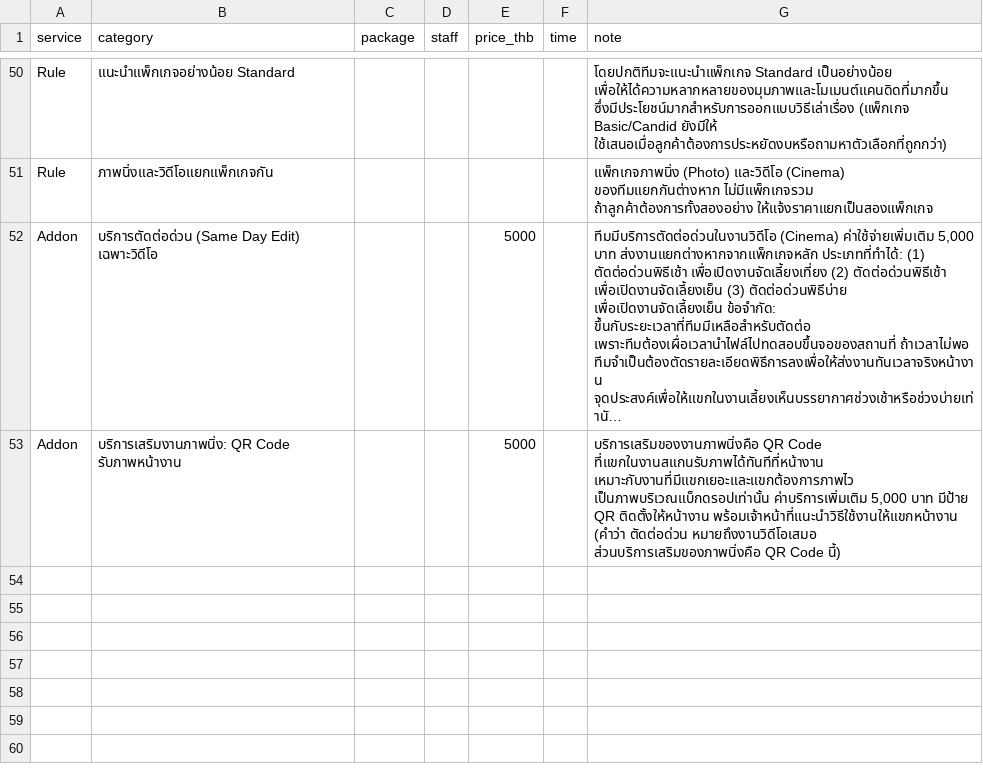
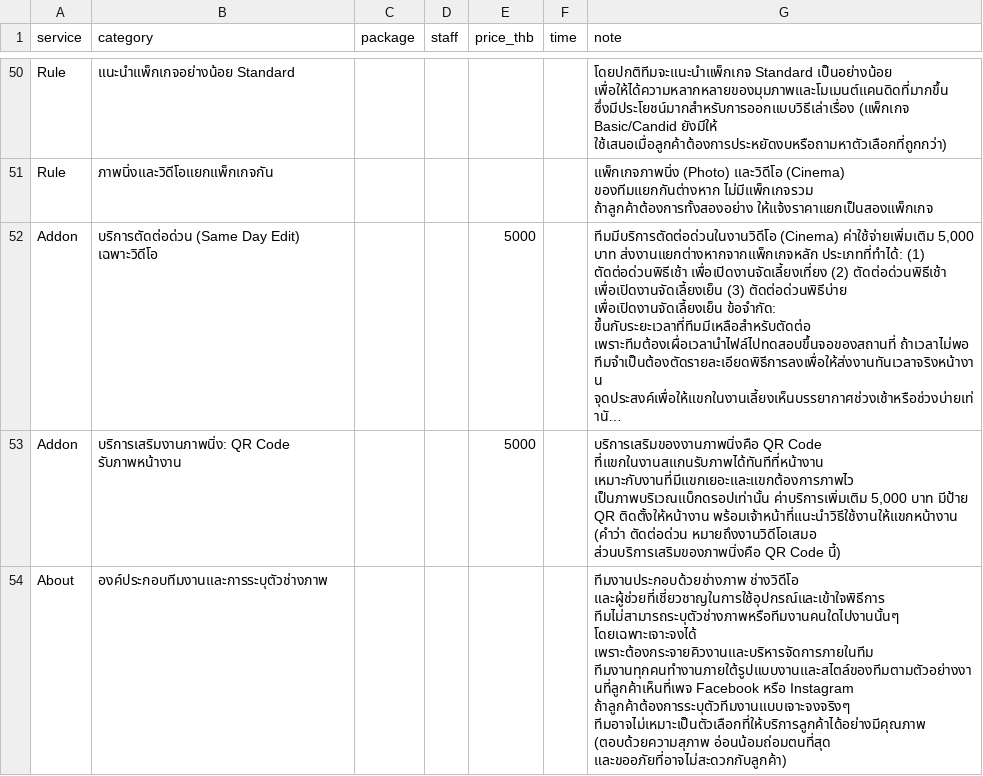
Before and after one commit to nattapoomketkeaw-sketch/line-bot-ai, a CSV file: packages.csv, drawn as a sheet; only a part is shown, gaps mark what is left out; long unchanged cells end in …; the diff names each change by its address in the sheet, - before the commit and + after, or states it on an @@ line.

```diff
--- a/packages.csv
+++ b/packages.csv
+row 54: About | องค์ประกอบทีมงานและการระบุตัวช่างภาพ |  |  |  |  | ทีมงานประกอบด้วยช่างภาพ ช่างวิดีโอ และผู้ช่วยที่เชี่ยวชาญในการใช้อุปกรณ์และเข้าใจพิธีการ ทีมไม่สามารถระบุตัวช่างภาพหรือทีมงานคนใดไปงานนั้นๆ โดยเฉพาะเจาะจงได้ เพราะต้องกระจายคิวงานและบริหารจัดการภายในทีม ทีมงานทุกคนทำงานภายใต้รูปแบบงานและสไตล์ของทีมตามตัวอย่างงานที่ลูกค้าเห็นที่เพจ Facebook หรือ Instagram ถ้าลูกค้าต้องการระบุตัวทีมงานแบบเจาะจงจริงๆ ทีมอาจไม่เหมาะเป็นตัวเลือกที่ให้บริการลูกค้าได้อย่างมีคุณภาพ (ตอบด้วยความสุภาพ อ่อนน้อมถ่อมตนที่สุด และขออภัยที่อาจไม่สะดวกกับลูกค้า)
```
Also changed, not shown: 1 other file.
